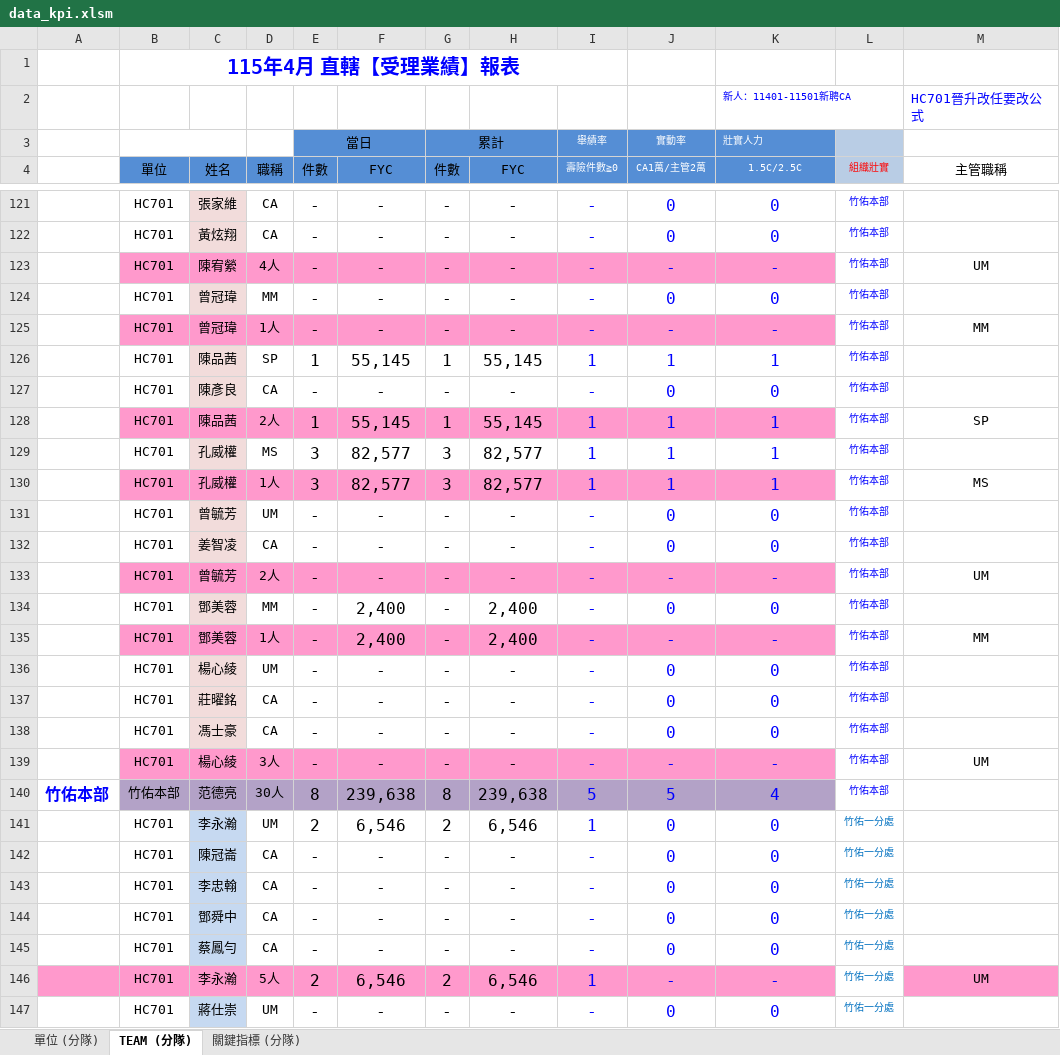
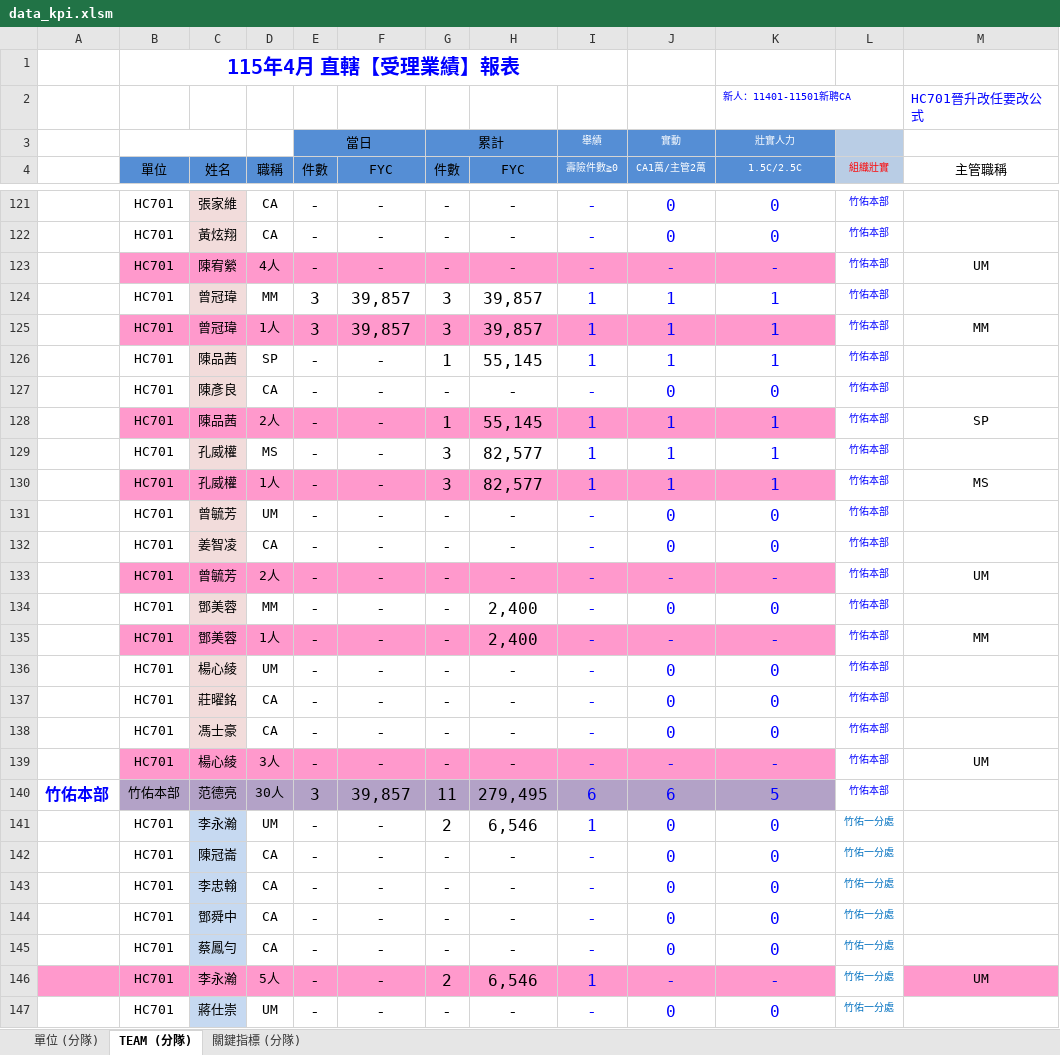
Before and after one commit to nehemiah1205/fubon-dashboard, an Excel workbook: data_kpi.xlsm, sheet TEAM (分隊), drawn as a sheet; only a part is shown, gaps mark what is left out; values as stored, in another font and other column widths than the file's, no borders; charts and pictures and conditional formats not drawn; removed rows and columns are numbered as before the commit, all else as after; the diff covers the shown part only; the diff names each change by its address in the sheet, - before the commit and + after, or states it on an @@ line.

```diff
--- a/data_kpi.xlsm (sheet TEAM (分隊))
+++ b/data_kpi.xlsm (sheet TEAM (分隊))
-I3 (壽險件數≧0): 舉績率
+I3 (壽險件數≧0): 舉績
-J3 (CA1萬/主管2萬): 實動率
+J3 (CA1萬/主管2萬): 實動
-K3 alignment: left
+K3 alignment: center
-row 124:  | HC701 | 曾冠瑋 | MM | - | - | - | - | - | 0 | 0 | 竹佑本部
-row 125:  | HC701 | 曾冠瑋 | 1人 | - | - | - | - | - | - | - | 竹佑本部 | MM
+row 124:  | HC701 | 曾冠瑋 | MM | 3 | 39,857 | 3 | 39,857 | 1 | 1 | 1 | 竹佑本部
+row 125:  | HC701 | 曾冠瑋 | 1人 | 3 | 39,857 | 3 | 39,857 | 1 | 1 | 1 | 竹佑本部 | MM
-E126 (件數): 1
+E126 (件數): -
-F126 (FYC): 55,145
+F126 (FYC): -
-E128 (件數): 1
+E128 (件數): -
-F128 (FYC): 55,145
+F128 (FYC): -
-E129:E130 (件數): 3
+E129:E130 (件數): -
-F129:F130 (FYC): 82,577
+F129:F130 (FYC): -
-F134:F135 (FYC): 2,400
+F134:F135 (FYC): -
-E140 (件數): 8
+E140 (件數): 3
-F140 (FYC): 239,638
+F140 (FYC): 39,857
-G140 (件數): 8
+G140 (件數): 11
-H140 (FYC): 239,638
+H140 (FYC): 279,495
-I140 (壽險件數≧0): 5
+I140 (壽險件數≧0): 6
-J140 (CA1萬/主管2萬): 5
+J140 (CA1萬/主管2萬): 6
-K140 (1.5C/2.5C): 4
+K140 (1.5C/2.5C): 5
-E141 (件數): 2
+E141 (件數): -
-F141 (FYC): 6,546
+F141 (FYC): -
-E146 (件數): 2
+E146 (件數): -
-F146 (FYC): 6,546
+F146 (FYC): -
```
Also changed, not shown: 49 added rows, 49 removed rows and 594 edited cells elsewhere in this sheet, sheet 單位 (分隊), sheet 關鍵指標 (分隊), hidden cells.
